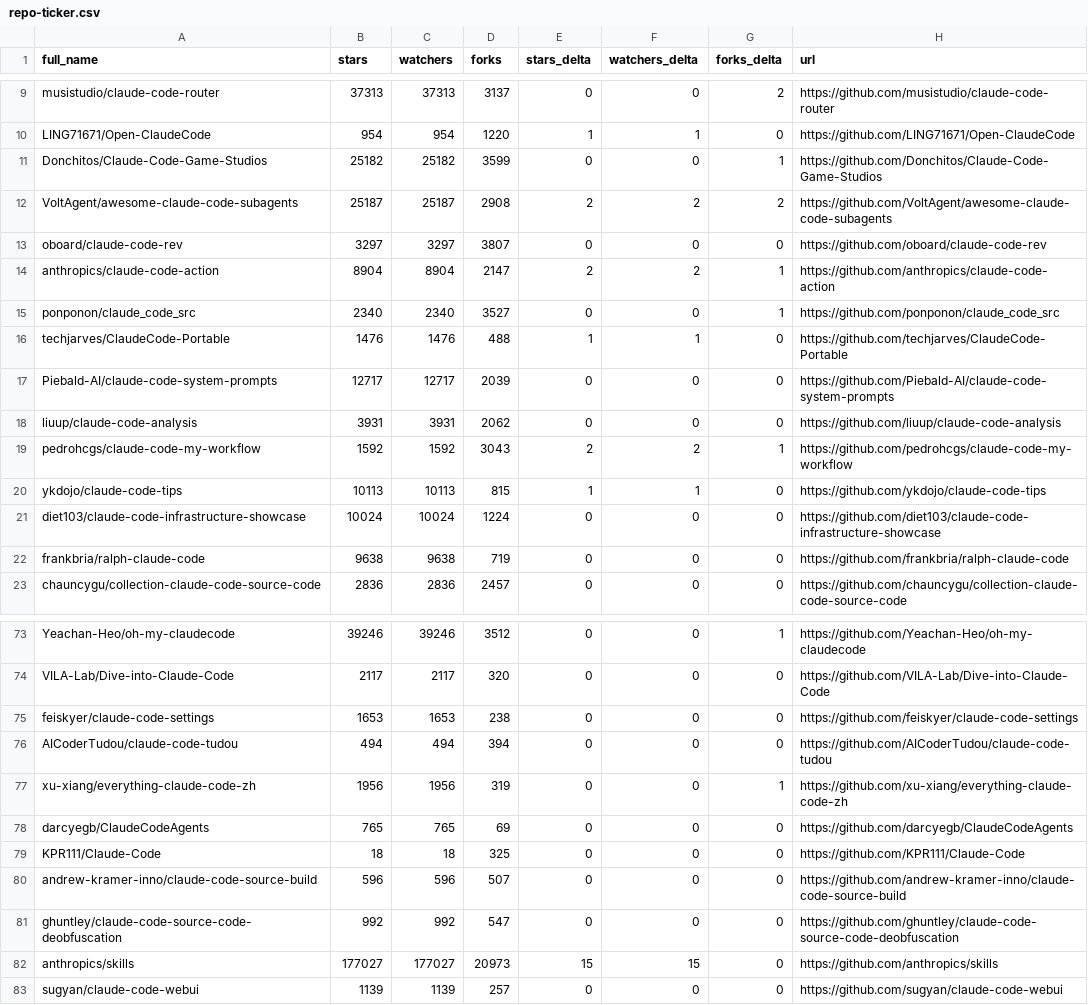
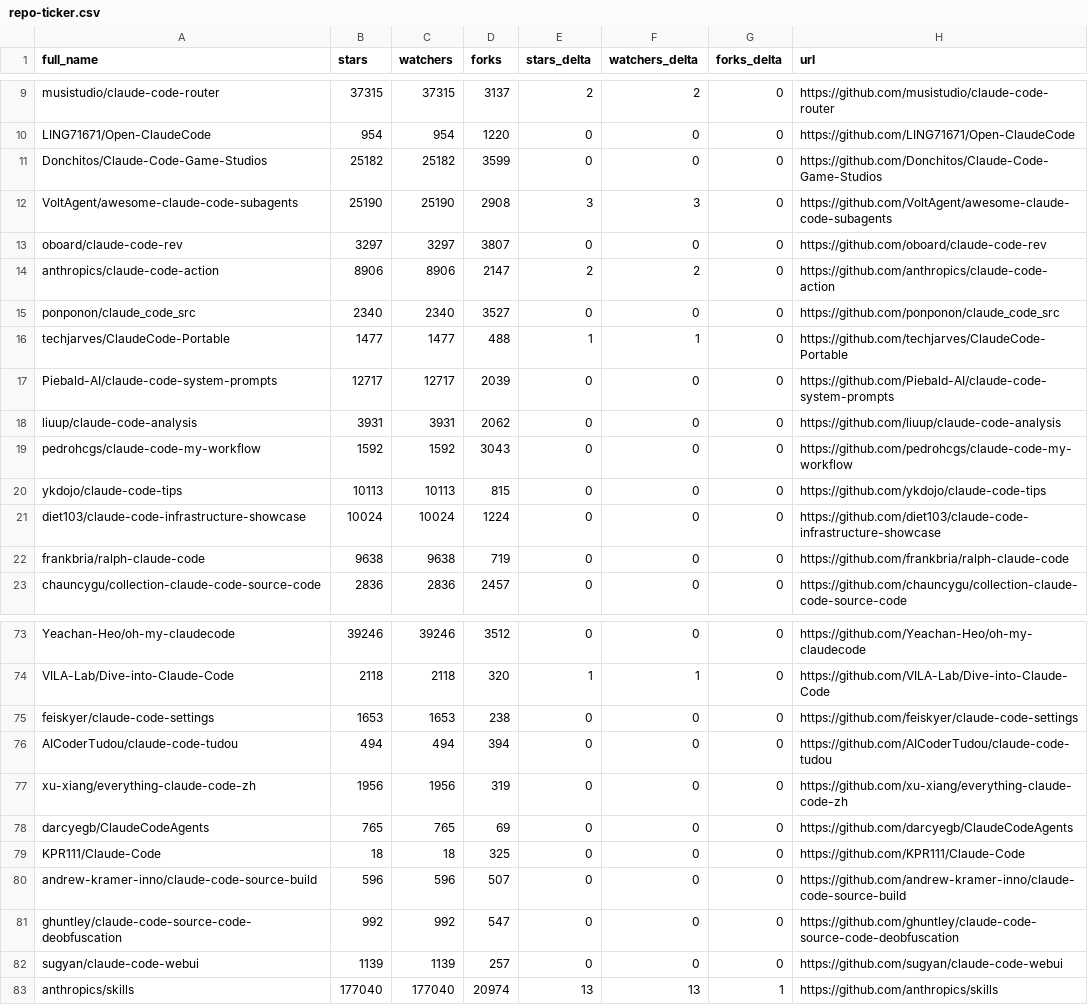
Before and after one commit to jarredh/awesome-claude-code, a CSV file: data/repo-ticker.csv, drawn as a sheet; only a part is shown, gaps mark what is left out; removed rows and columns are numbered as before the commit, all else as after; the diff covers the shown part only; the diff names each change by its address in the sheet, - before the commit and + after, or states it on an @@ line.

```diff
--- a/data/repo-ticker.csv
+++ b/data/repo-ticker.csv
-B9 (stars): 37313
+B9 (stars): 37315
-C9 (watchers): 37313
+C9 (watchers): 37315
-E9 (stars_delta): 0
+E9 (stars_delta): 2
-F9 (watchers_delta): 0
+F9 (watchers_delta): 2
-G9 (forks_delta): 2
+G9 (forks_delta): 0
-E10 (stars_delta): 1
+E10 (stars_delta): 0
-F10 (watchers_delta): 1
+F10 (watchers_delta): 0
-G11 (forks_delta): 1
+G11 (forks_delta): 0
-B12 (stars): 25187
+B12 (stars): 25190
-C12 (watchers): 25187
+C12 (watchers): 25190
-E12 (stars_delta): 2
+E12 (stars_delta): 3
-F12 (watchers_delta): 2
+F12 (watchers_delta): 3
-G12 (forks_delta): 2
+G12 (forks_delta): 0
-B14 (stars): 8904
+B14 (stars): 8906
-C14 (watchers): 8904
+C14 (watchers): 8906
-G14:G15 (forks_delta): 1
+G14:G15 (forks_delta): 0
-B16 (stars): 1476
+B16 (stars): 1477
-C16 (watchers): 1476
+C16 (watchers): 1477
-E19 (stars_delta): 2
+E19 (stars_delta): 0
-F19 (watchers_delta): 2
+F19 (watchers_delta): 0
-G19 (forks_delta): 1
+G19 (forks_delta): 0
-E20 (stars_delta): 1
+E20 (stars_delta): 0
-F20 (watchers_delta): 1
+F20 (watchers_delta): 0
-G73 (forks_delta): 1
+G73 (forks_delta): 0
-B74 (stars): 2117
+B74 (stars): 2118
-C74 (watchers): 2117
+C74 (watchers): 2118
-E74 (stars_delta): 0
+E74 (stars_delta): 1
-F74 (watchers_delta): 0
+F74 (watchers_delta): 1
-G77 (forks_delta): 1
+G77 (forks_delta): 0
-row 82: anthropics/skills | 177027 | 177027 | 20973 | 15 | 15 | 0 | https://github.com/anthropics/skills
+row 83: anthropics/skills | 177040 | 177040 | 20974 | 13 | 13 | 1 | https://github.com/anthropics/skills
```
Also changed, not shown: 2 added rows, 2 removed rows, 3 moved rows and 74 edited cells elsewhere in this file, 4 other files.
